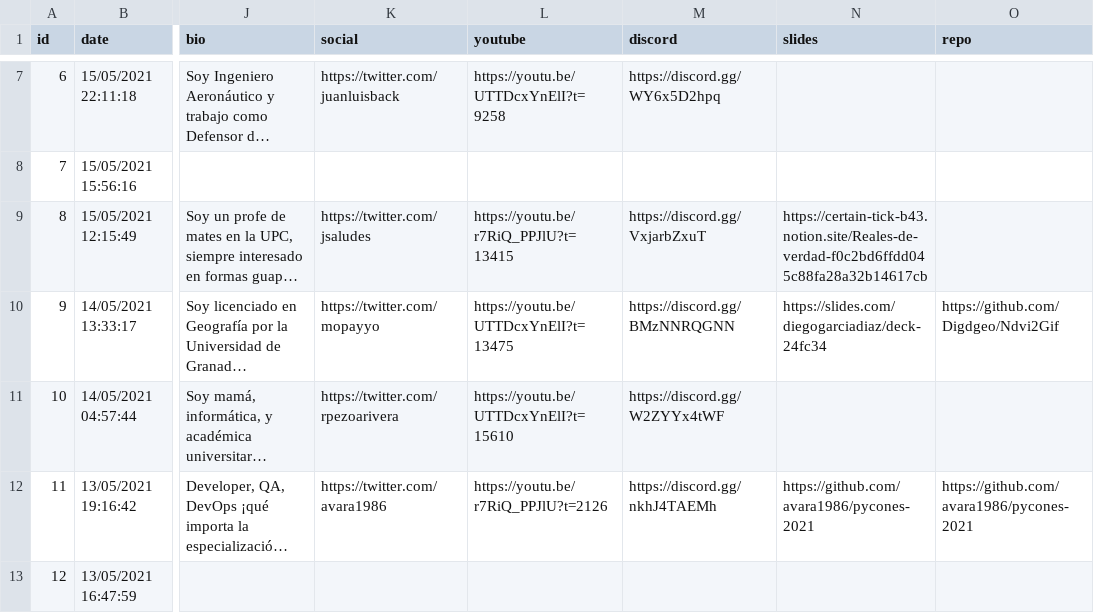
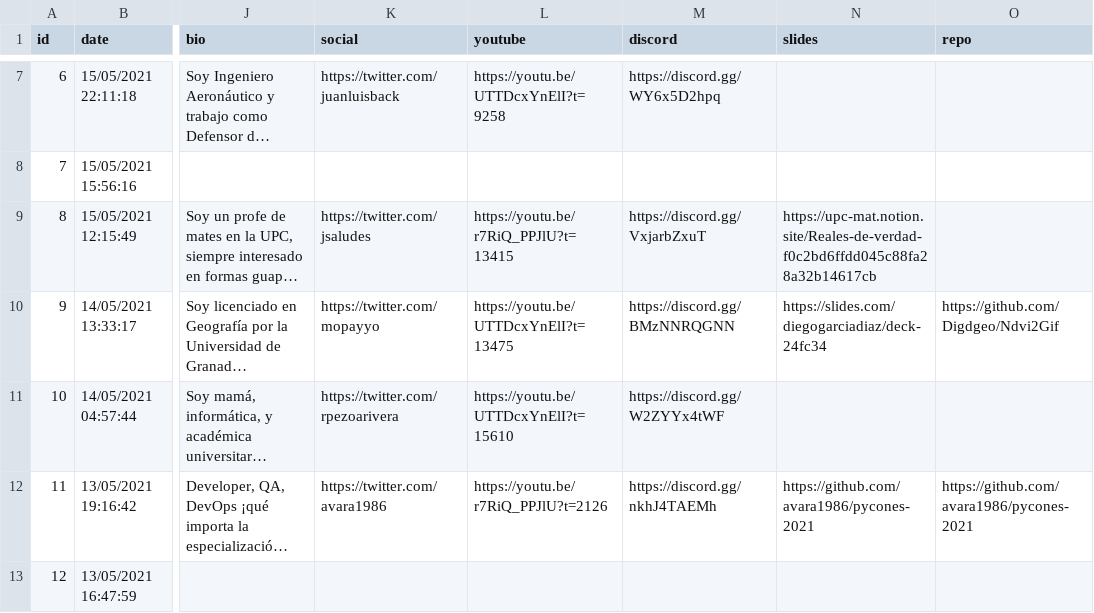
Before and after one commit to python-spain/pycones2021-web, a CSV file: gen_programa/charlas.csv, drawn as a sheet; only a part is shown, gaps mark what is left out; long unchanged cells end in …; the diff names each change by its address in the sheet, - before the commit and + after, or states it on an @@ line.

Commit message:
Fix link notion Jordi (#112)

```diff
--- a/gen_programa/charlas.csv
+++ b/gen_programa/charlas.csv
-N9 (slides): https://certain-tick-b43.notion.site/Reales-de-verdad-f0c2bd6ffdd045c88fa28a32b14617cb
+N9 (slides): https://upc-mat.notion.site/Reales-de-verdad-f0c2bd6ffdd045c88fa28a32b14617cb
```
Also changed, not shown: 1 other file.
